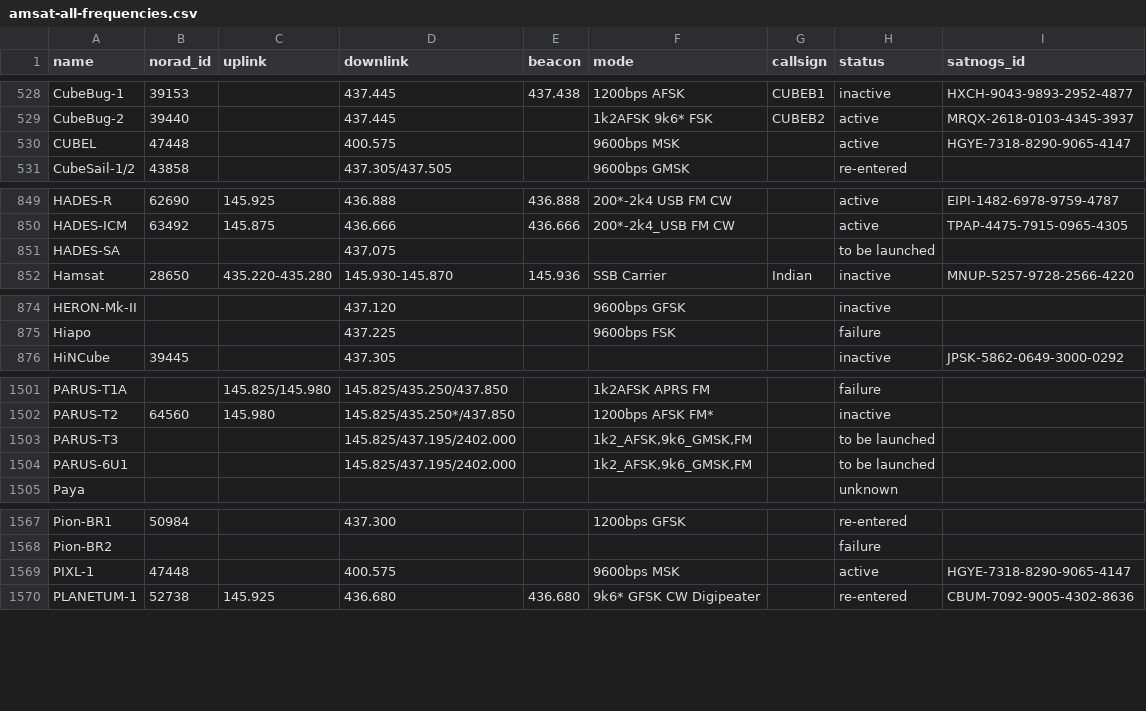
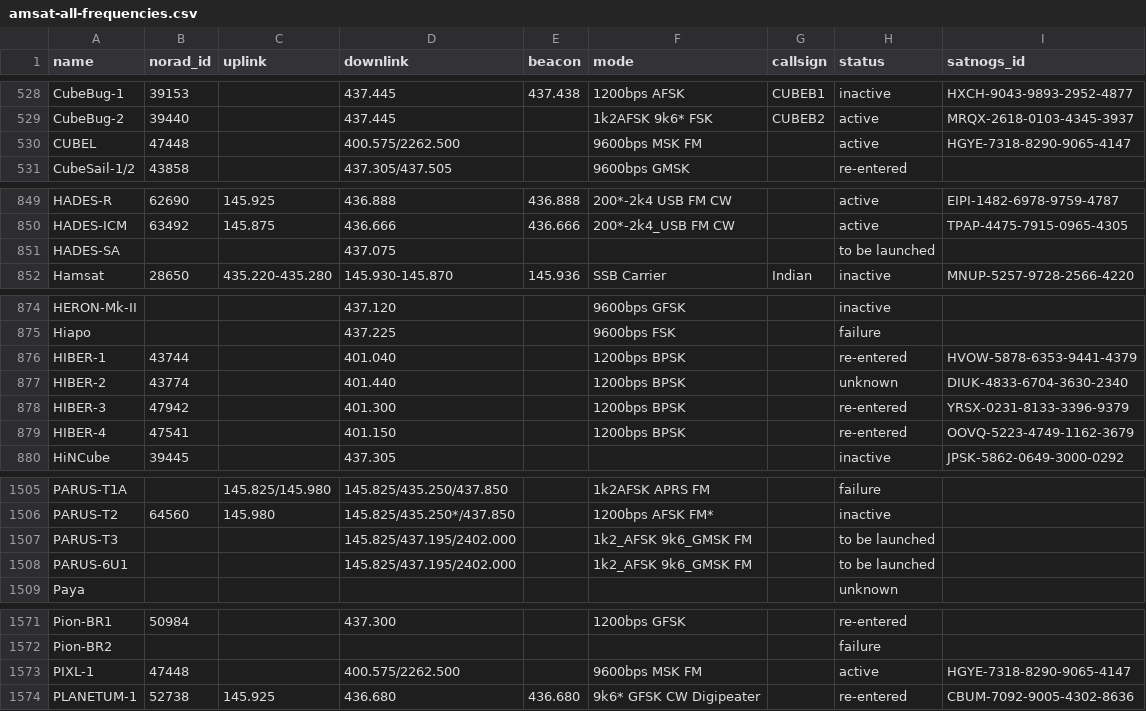
Before and after one commit to palewire/amateur-satellite-database, a CSV file: data/amsat-all-frequencies.csv, drawn as a sheet; only a part is shown, gaps mark what is left out; the diff covers the shown part only.

```diff
--- a/data/amsat-all-frequencies.csv
+++ b/data/amsat-all-frequencies.csv
@@ -529,3 +529,3 @@ CubeBug-1,39153,,437.445,437.438,1200bps AFSK,CUBEB1,inactive,HXCH-9043-9893-295
 CubeBug-2,39440,,437.445,,1k2AFSK 9k6* FSK,CUBEB2,active,MRQX-2618-0103-4345-3937
-CUBEL,47448,,400.575,,9600bps MSK,,active,HGYE-7318-8290-9065-4147
+CUBEL,47448,,400.575/2262.500,,9600bps MSK FM,,active,HGYE-7318-8290-9065-4147
 CubeSail-1/2,43858,,437.305/437.505,,9600bps GMSK,,re-entered,
@@ -850,3 +850,3 @@ HADES-R,62690,145.925,436.888,436.888,200*-2k4 USB FM CW,,active,EIPI-1482-6978-
 HADES-ICM,63492,145.875,436.666,436.666,200*-2k4_USB FM CW,,active,TPAP-4475-7915-0965-4305
-HADES-SA,,,"437,075",,,,to be launched,
+HADES-SA,,,437.075,,,,to be launched,
 Hamsat,28650,435.220-435.280,145.930-145.870,145.936,SSB Carrier,Indian,inactive,MNUP-5257-9728-2566-4220
@@ -875,2 +875,6 @@ HERON-Mk-II,,,437.120,,9600bps GFSK,,inactive,
 Hiapo,,,437.225,,9600bps FSK,,failure,
+HIBER-1,43744,,401.040,,1200bps BPSK,,re-entered,HVOW-5878-6353-9441-4379
+HIBER-2,43774,,401.440,,1200bps BPSK,,unknown,DIUK-4833-6704-3630-2340
+HIBER-3,47942,,401.300,,1200bps BPSK,,re-entered,YRSX-0231-8133-3396-9379
+HIBER-4,47541,,401.150,,1200bps BPSK,,re-entered,OOVQ-5223-4749-1162-3679
 HiNCube,39445,,437.305,,,,inactive,JPSK-5862-0649-3000-0292
@@ -1502,4 +1506,4 @@ PARUS-T1A,,145.825/145.980,145.825/435.250/437.850,,1k2AFSK APRS FM,,failure,
 PARUS-T2,64560,145.980,145.825/435.250*/437.850,,1200bps AFSK FM*,,inactive,
-PARUS-T3,,,145.825/437.195/2402.000,,"1k2_AFSK,9k6_GMSK,FM",,to be launched,
-PARUS-6U1,,,145.825/437.195/2402.000,,"1k2_AFSK,9k6_GMSK,FM",,to be launched,
+PARUS-T3,,,145.825/437.195/2402.000,,1k2_AFSK 9k6_GMSK FM,,to be launched,
+PARUS-6U1,,,145.825/437.195/2402.000,,1k2_AFSK 9k6_GMSK FM,,to be launched,
 Paya,,,,,,,unknown,
@@ -1568,3 +1572,3 @@ Pion-BR1,50984,,437.300,,1200bps GFSK,,re-entered,
 Pion-BR2,,,,,,,failure,
-PIXL-1,47448,,400.575,,9600bps MSK,,active,HGYE-7318-8290-9065-4147
+PIXL-1,47448,,400.575/2262.500,,9600bps MSK FM,,active,HGYE-7318-8290-9065-4147
 PLANETUM-1,52738,145.925,436.680,436.680,9k6* GFSK CW Digipeater,,re-entered,CBUM-7092-9005-4302-8636
```
Also changed, not shown: 1 edited cell elsewhere in this file, data/amsat-active-frequencies.csv, 2 other files.
